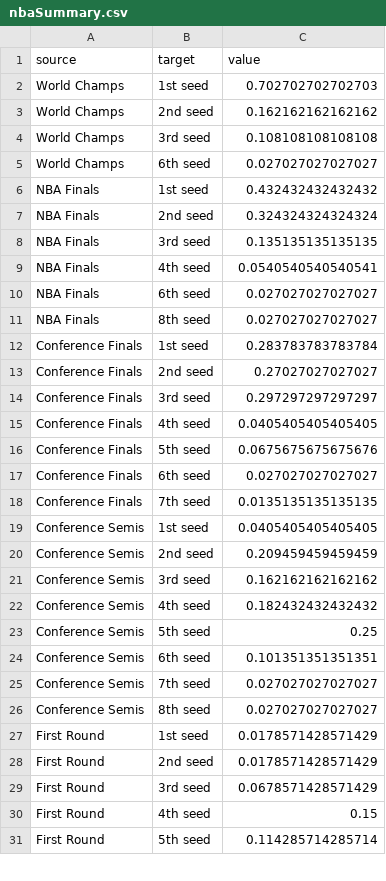
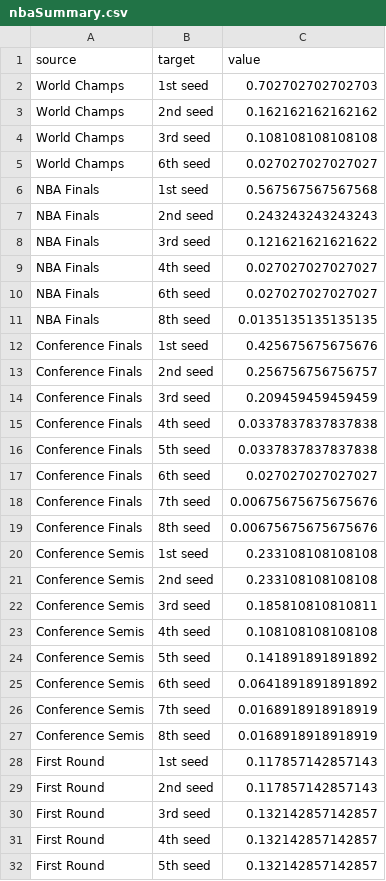
Before and after one commit to sneaky-pete/playoffRankings, a CSV file: nbaSummary.csv, drawn as a sheet; only a part is shown; the diff covers the shown part only.

```diff
--- a/nbaSummary.csv
+++ b/nbaSummary.csv
@@ -5,27 +5,28 @@
 "World Champs","6th seed",0.027027027027027
-"NBA Finals","1st seed",0.432432432432432
-"NBA Finals","2nd seed",0.324324324324324
-"NBA Finals","3rd seed",0.135135135135135
-"NBA Finals","4th seed",0.0540540540540541
+"NBA Finals","1st seed",0.567567567567568
+"NBA Finals","2nd seed",0.243243243243243
+"NBA Finals","3rd seed",0.121621621621622
+"NBA Finals","4th seed",0.027027027027027
 "NBA Finals","6th seed",0.027027027027027
-"NBA Finals","8th seed",0.027027027027027
-"Conference Finals","1st seed",0.283783783783784
-"Conference Finals","2nd seed",0.27027027027027
-"Conference Finals","3rd seed",0.297297297297297
-"Conference Finals","4th seed",0.0405405405405405
-"Conference Finals","5th seed",0.0675675675675676
+"NBA Finals","8th seed",0.0135135135135135
+"Conference Finals","1st seed",0.425675675675676
+"Conference Finals","2nd seed",0.256756756756757
+"Conference Finals","3rd seed",0.209459459459459
+"Conference Finals","4th seed",0.0337837837837838
+"Conference Finals","5th seed",0.0337837837837838
 "Conference Finals","6th seed",0.027027027027027
-"Conference Finals","7th seed",0.0135135135135135
-"Conference Semis","1st seed",0.0405405405405405
-"Conference Semis","2nd seed",0.209459459459459
-"Conference Semis","3rd seed",0.162162162162162
-"Conference Semis","4th seed",0.182432432432432
-"Conference Semis","5th seed",0.25
-"Conference Semis","6th seed",0.101351351351351
-"Conference Semis","7th seed",0.027027027027027
-"Conference Semis","8th seed",0.027027027027027
-"First Round","1st seed",0.0178571428571429
-"First Round","2nd seed",0.0178571428571429
-"First Round","3rd seed",0.0678571428571429
-"First Round","4th seed",0.15
-"First Round","5th seed",0.114285714285714
+"Conference Finals","7th seed",0.00675675675675676
+"Conference Finals","8th seed",0.00675675675675676
+"Conference Semis","1st seed",0.233108108108108
+"Conference Semis","2nd seed",0.233108108108108
+"Conference Semis","3rd seed",0.185810810810811
+"Conference Semis","4th seed",0.108108108108108
+"Conference Semis","5th seed",0.141891891891892
+"Conference Semis","6th seed",0.0641891891891892
+"Conference Semis","7th seed",0.0168918918918919
+"Conference Semis","8th seed",0.0168918918918919
+"First Round","1st seed",0.117857142857143
+"First Round","2nd seed",0.117857142857143
+"First Round","3rd seed",0.132142857142857
+"First Round","4th seed",0.132142857142857
+"First Round","5th seed",0.132142857142857
```
Also changed, not shown: 3 edited cells elsewhere in this file, mlbSummaryFiveSeeds.csv, mlbSummaryFourSeeds.csv, 8 other files.
